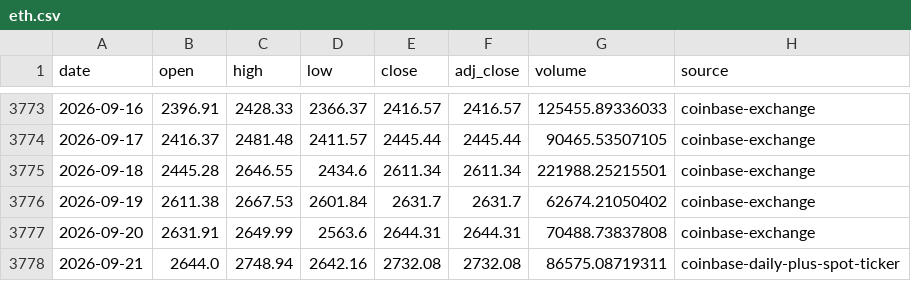
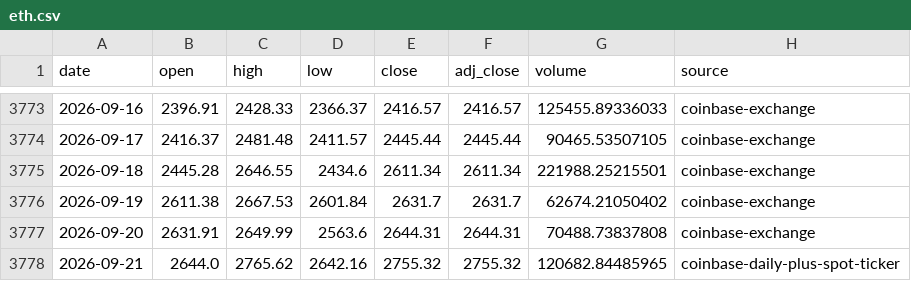
Before and after one commit to leescottd-crypto/Multi-Asset-Cycle-Dashboard, a CSV file: data/raw/eth.csv, drawn as a sheet; only a part is shown, gaps mark what is left out.

```diff
--- a/data/raw/eth.csv
+++ b/data/raw/eth.csv
@@ -3777,2 +3777,2 @@ date,open,high,low,close,adj_close,volume,source
 2026-09-20,2631.91,2649.99,2563.6,2644.31,2644.31,70488.73837808,coinbase-exchange
-2026-09-21,2644.0,2748.94,2642.16,2732.08,2732.08,86575.08719311,coinbase-daily-plus-spot-ticker
+2026-09-21,2644.0,2765.62,2642.16,2755.32,2755.32,120682.84485965,coinbase-daily-plus-spot-ticker
```
Also changed, not shown: data/raw/btc.csv, data/raw/btc_usd_daily.csv, 55 other files.
